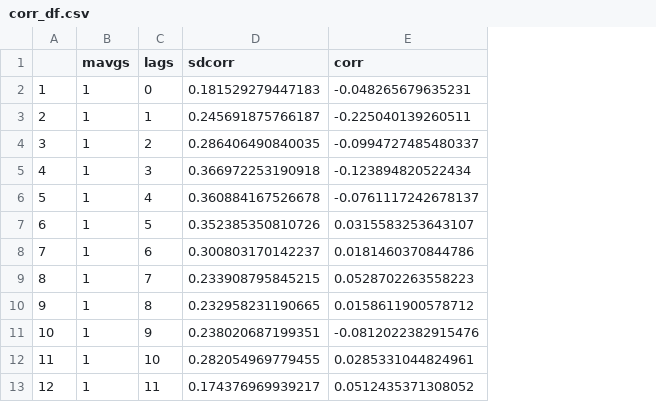
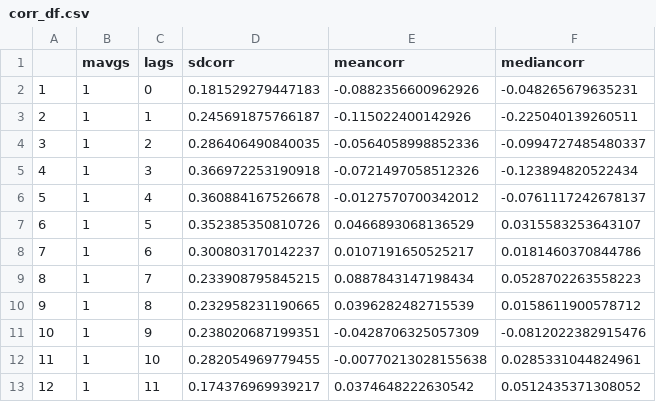
Before and after one commit to lokamigauti/COVID_Article, a CSV file: data/corr_df.csv, drawn as a sheet; only a part is shown; addresses are those after the commit; the diff names each change by its address in the sheet, - before the commit and + after, or states it on an @@ line.

Commit message:
Add files via upload

```diff
--- a/data/corr_df.csv
+++ b/data/corr_df.csv
+column E (meancorr), rows 2-13: -0.0882356600962926 | -0.115022400142926 | -0.0564058998852336 | -0.0721497058512326 | -0.0127570700342012 | 0.0466893068136529 | 0.0107191650525217 | 0.0887843147198434 | 0.0396282482715539 | -0.0428706325057309 | -0.00770213028155638 | 0.0374648222630542
-F1: corr
+F1: mediancorr
```
